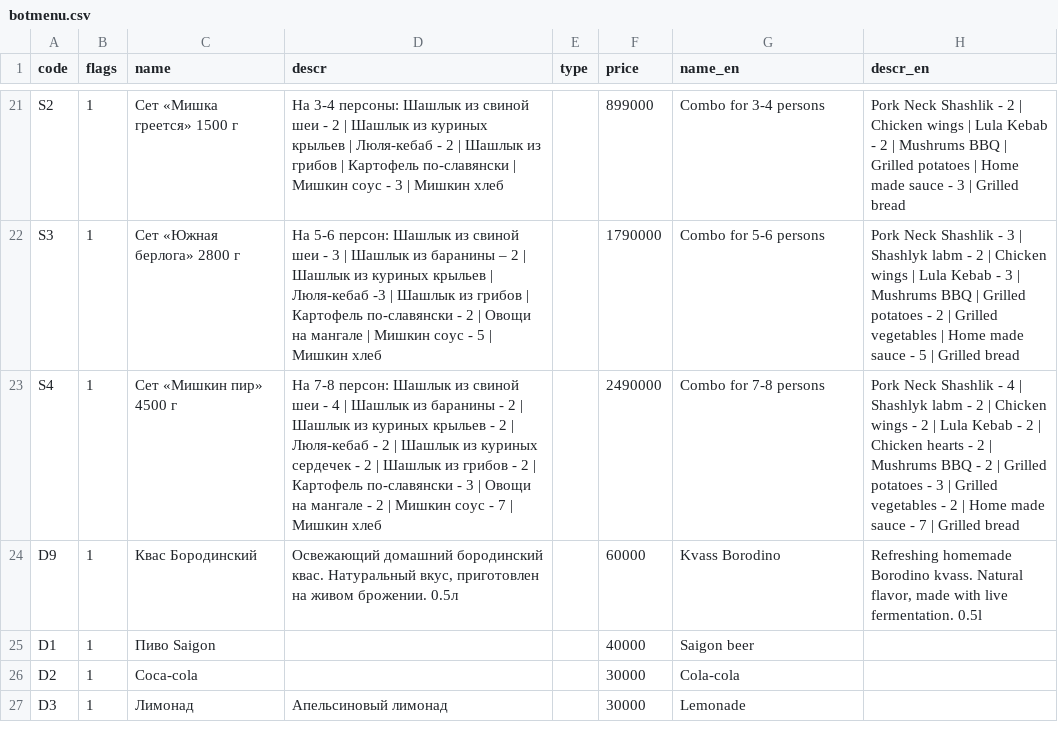
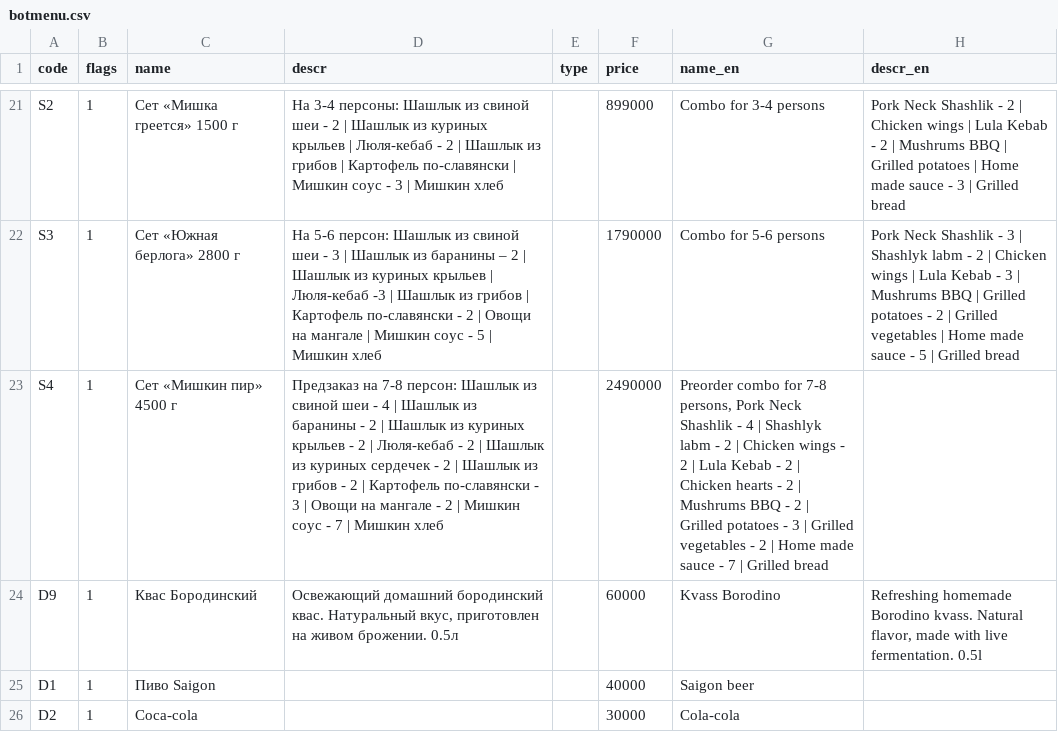
Before and after one commit to monsbsns/southbear.github.io, a CSV file: botmenu.csv, drawn as a sheet; only a part is shown, gaps mark what is left out; the shorter side is filled out with more unchanged rows; the diff names each change by its address in the sheet, - before the commit and + after, or states it on an @@ line.

Commit message:
Text updates

```diff
--- a/botmenu.csv
+++ b/botmenu.csv
-D23 (descr): На 7-8 персон:…
+D23 (descr): Предзаказ на 7-8 персон:…
-G23 (name_en): Combo for 7-8 persons
+G23 (name_en): Preorder combo for 7-8 persons, Pork Neck Shashlik - 4 | Shashlyk labm - 2 | Chicken wings - 2 | Lula Kebab - 2 | Chicken hearts - 2 | Mushrums BBQ - 2 | Grilled potatoes - 3 | Grilled vegetables - 2 | Home made sauce - 7 | Grilled bread
-H23 (descr_en): Pork Neck Shashlik - 4 | Shashlyk labm - 2 | Chicken wings - 2 | Lula Kebab - 2 | Chicken hearts - 2 | Mushrums BBQ - 2 | Grilled potatoes - 3 | Grilled vegetables - 2 | Home made sauce - 7 | Grilled bread
+H23 (descr_en): (empty)
```
